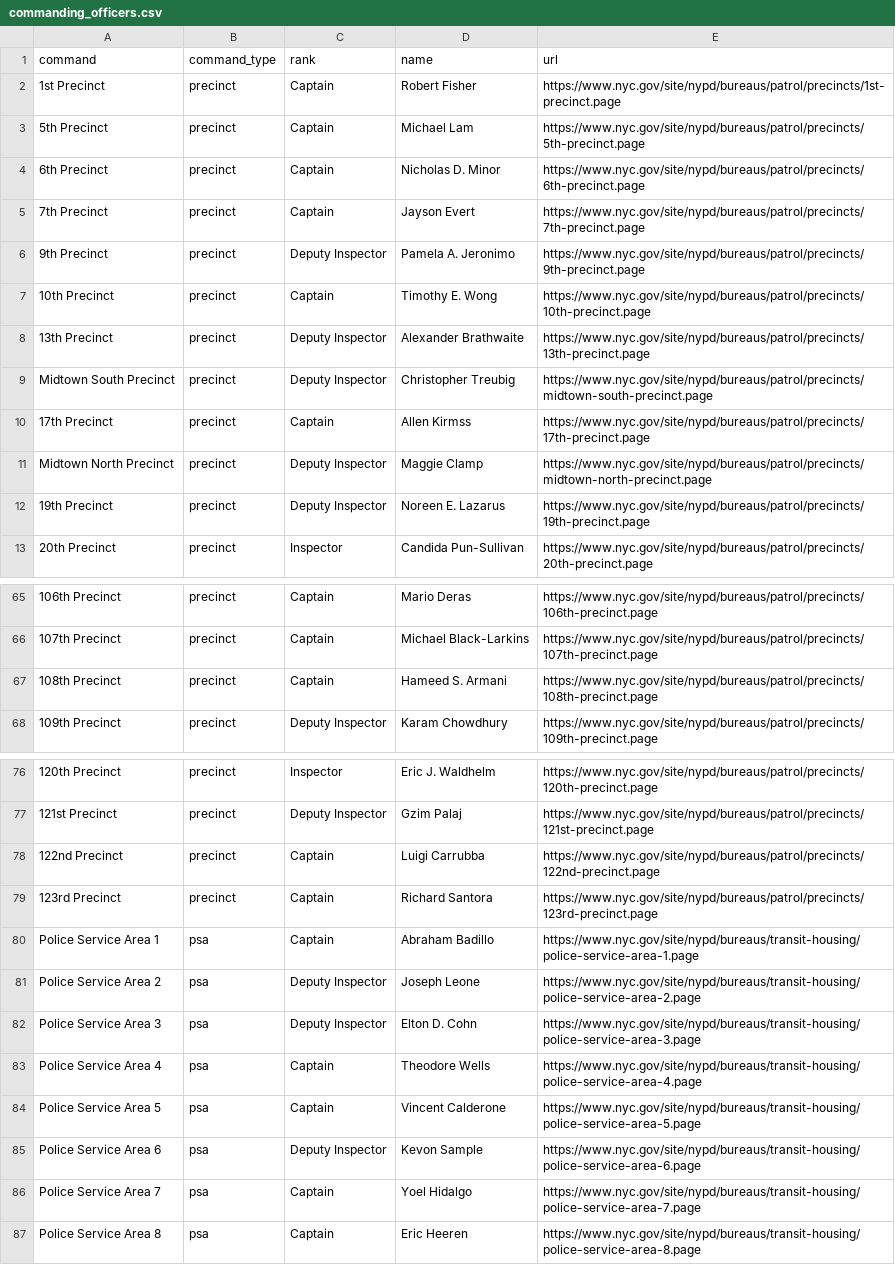
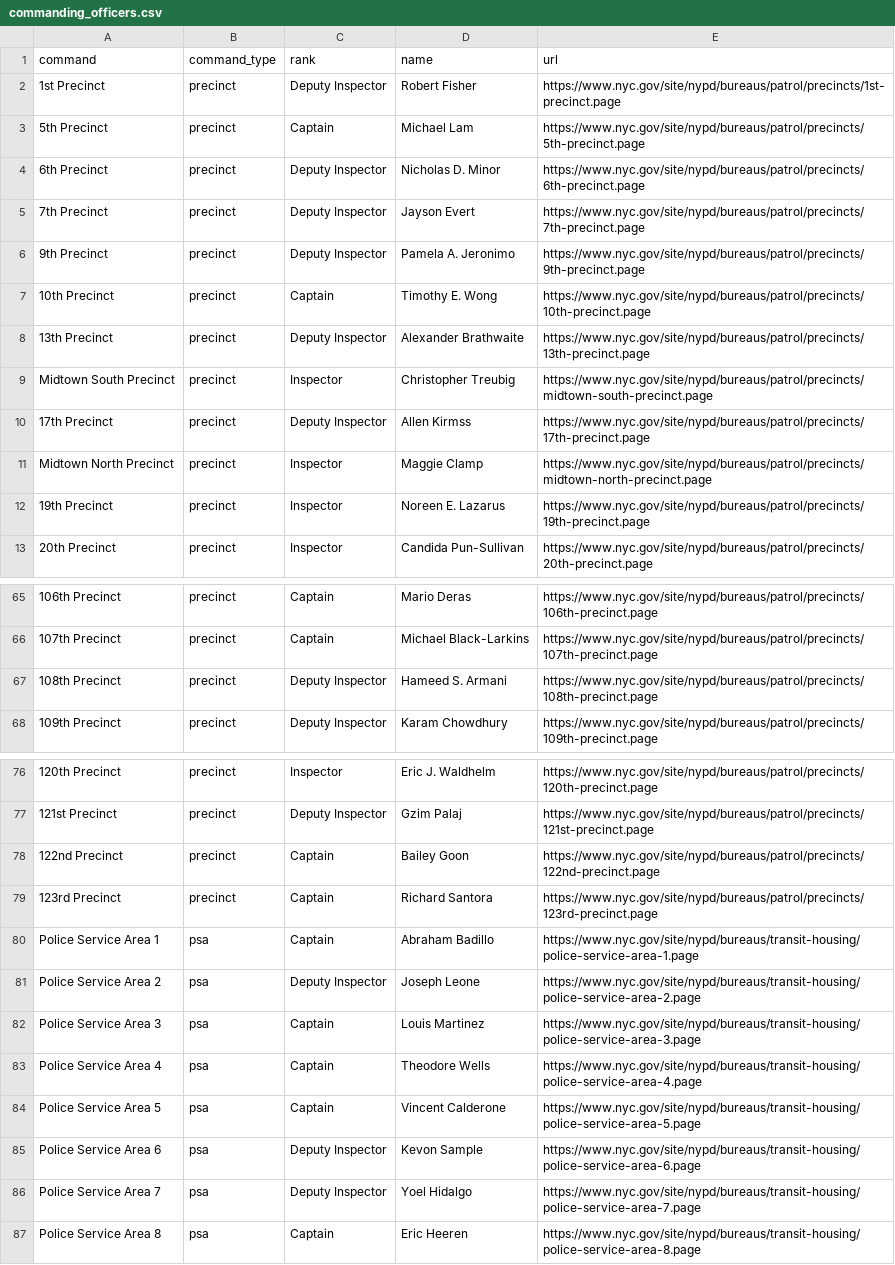
Before and after one commit to jjhall77/nypd-commanding-officers, a CSV file: commanding_officers.csv, drawn as a sheet; only a part is shown, gaps mark what is left out; the diff covers the shown part only; the diff names each change by its address in the sheet, - before the commit and + after, or states it on an @@ line.

```diff
--- a/commanding_officers.csv
+++ b/commanding_officers.csv
-C2 (rank): Captain
+C2 (rank): Deputy Inspector
-C4:C5 (rank): Captain
+C4:C5 (rank): Deputy Inspector
-C9 (rank): Deputy Inspector
+C9 (rank): Inspector
-C10 (rank): Captain
+C10 (rank): Deputy Inspector
-C11:C12 (rank): Deputy Inspector
+C11:C12 (rank): Inspector
-C67 (rank): Captain
+C67 (rank): Deputy Inspector
-D78 (name): Luigi Carrubba
+D78 (name): Bailey Goon
-C82 (rank): Deputy Inspector
+C82 (rank): Captain
-D82 (name): Elton D. Cohn
+D82 (name): Louis Martinez
-C86 (rank): Captain
+C86 (rank): Deputy Inspector
```
Also changed, not shown: 14 edited cells elsewhere in this file.
